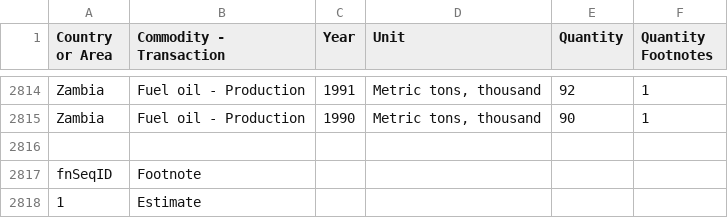
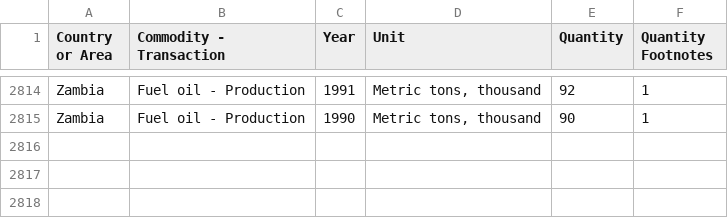
Before and after one commit to KanatKusem/oil_production_data, a CSV file: UNdata_Export_20171114_174427137.csv, drawn as a sheet; only a part is shown, gaps mark what is left out.

Commit message:
Update UNdata_Export_20171114_174427137.csv

```diff
--- a/UNdata_Export_20171114_174427137.csv
+++ b/UNdata_Export_20171114_174427137.csv
@@ -2815,4 +2815 @@
 "Zambia","Fuel oil - Production","1990","Metric tons,  thousand","90","1"
-
-"fnSeqID","Footnote"
-"1","Estimate"
```
